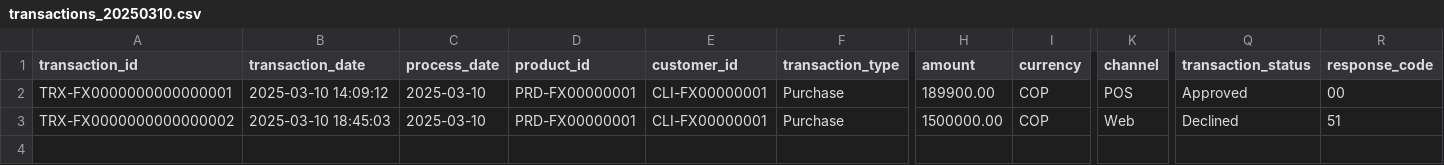
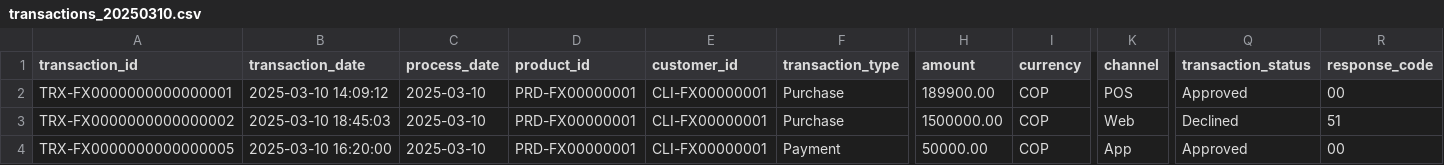
Before and after one commit to factored-2026-JEJE/factored-hackathon-2026-jeje, a CSV file: data/fixture/raw/transactions/year=2025/month=03/day=10/transactions_20250310.csv, drawn as a sheet; only a part is shown, gaps mark what is left out; rows hold the shown columns only; the diff names each change by its address in the sheet, - before the commit and + after, or states it on an @@ line.

Commit message:
data(fixture): revisao deliberada rotulada (R-REVISAO) e oraculo E2E da fixture atualizado [DEV-004]

```diff
--- a/data/fixture/raw/transactions/year=2025/month=03/day=10/transactions_20250310.csv
+++ b/data/fixture/raw/transactions/year=2025/month=03/day=10/transactions_20250310.csv
+row 4: TRX-FX0000000000000005 | 2025-03-10 16:20:00 | 2025-03-10 | PRD-FX00000001 | CLI-FX00000001 | Payment | 50000.00 | COP | App | Approved | 00
```
Also changed, not shown: data/fixture/manifesto/transactions.csv, data/fixture/raw/transactions/year=2025/month=03/day=11/transactions_20250311.csv, 2 other files.
